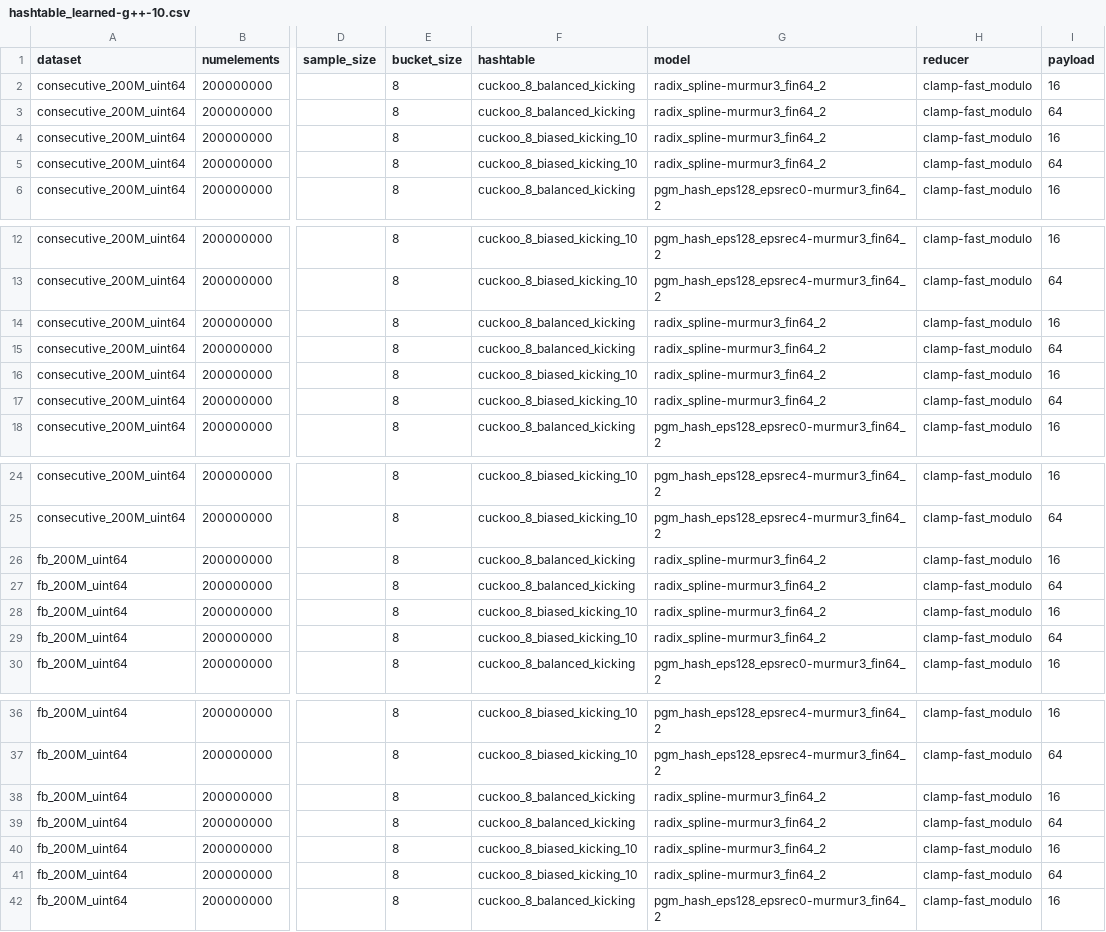
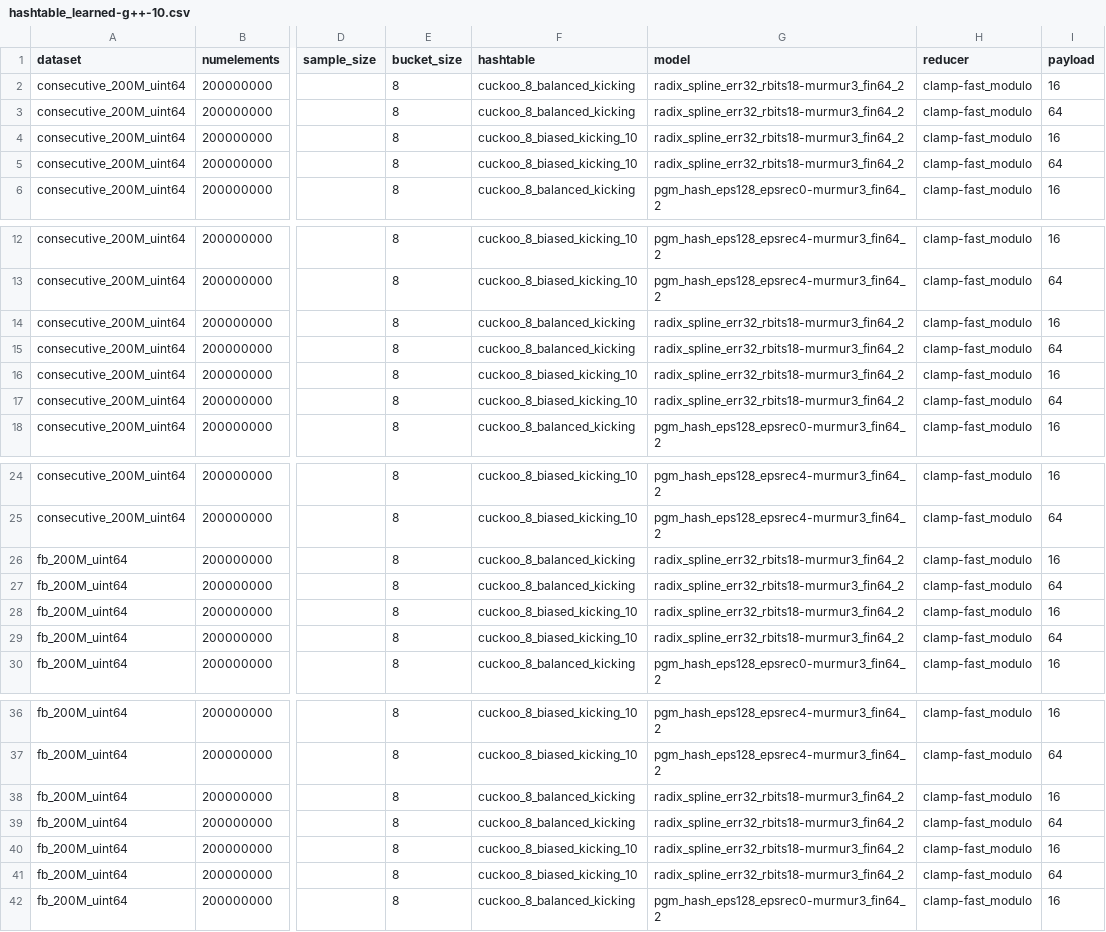
Before and after one commit to DominikHorn/hashing-old-archive, a CSV file: results/hashtable_learned/hashtable_learned-g++-10.csv, drawn as a sheet; only a part is shown, gaps mark what is left out; the diff covers the shown part only; the diff names each change by its address in the sheet, - before the commit and + after, or states it on an @@ line.

```diff
--- a/results/hashtable_learned/hashtable_learned-g++-10.csv
+++ b/results/hashtable_learned/hashtable_learned-g++-10.csv
-G2:G5 (model): radix_spline-murmur3_fin64_2
+G2:G5 (model): radix_spline_err32_rbits18-murmur3_fin64_2
-G14:G17 (model): radix_spline-murmur3_fin64_2
+G14:G17 (model): radix_spline_err32_rbits18-murmur3_fin64_2
-G26:G29 (model): radix_spline-murmur3_fin64_2
+G26:G29 (model): radix_spline_err32_rbits18-murmur3_fin64_2
-G38:G41 (model): radix_spline-murmur3_fin64_2
+G38:G41 (model): radix_spline_err32_rbits18-murmur3_fin64_2
```
Also changed, not shown: 76 edited cells elsewhere in this file, results/collisions_learned/collisions_learned-g++-10.csv, results/throughput_learned/throughput_learned-g++-10.csv.
